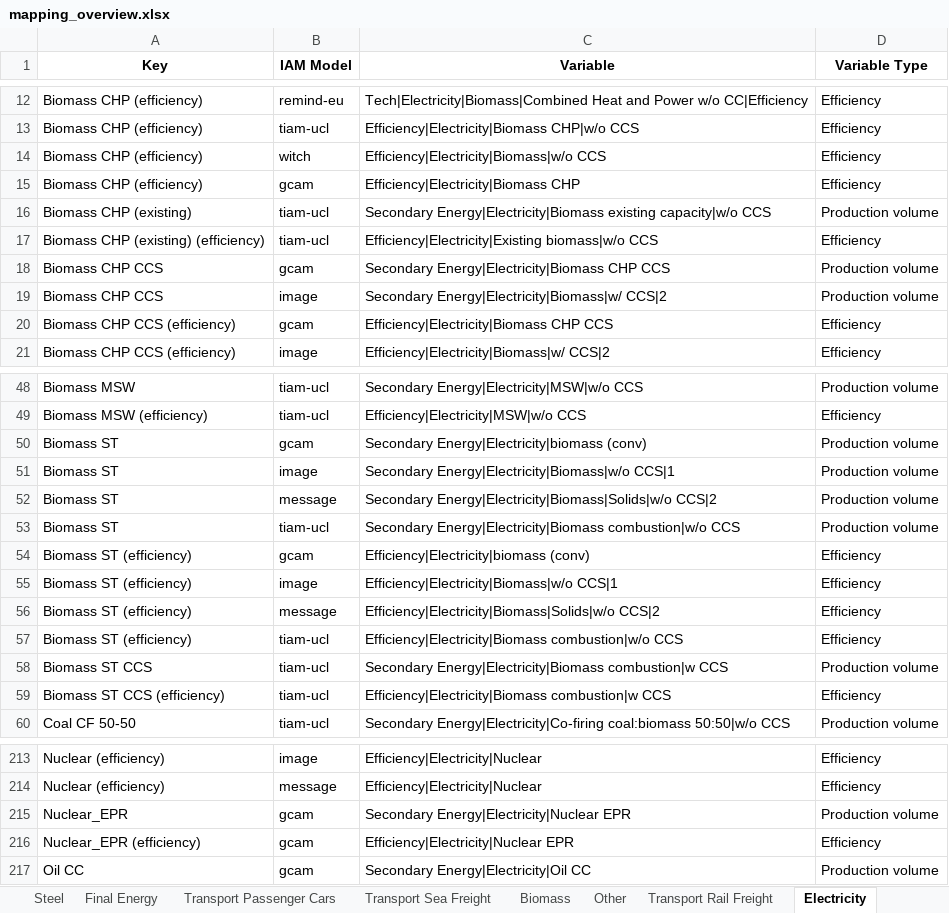
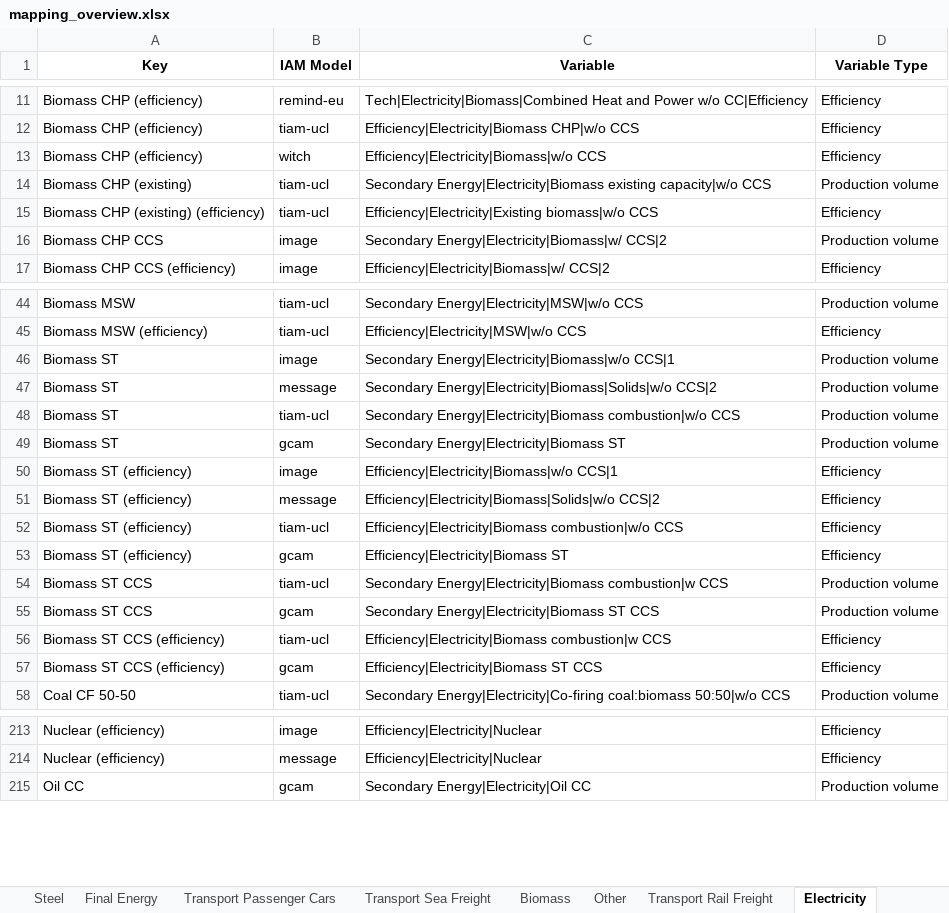
Before and after one commit to Laboratory-for-Energy-Systems-Analysis/premise-hub, an Excel workbook: dev/mapping_overview.xlsx, sheet Electricity, drawn as a sheet; only a part is shown, gaps mark what is left out; values as stored, in another font and other column widths than the file's, no borders; removed rows and columns are numbered as before the commit, all else as after; the diff covers the shown part only; the diff names each change by its address in the sheet, - before the commit and + after, or states it on an @@ line.

```diff
--- a/dev/mapping_overview.xlsx (sheet Electricity)
+++ b/dev/mapping_overview.xlsx (sheet Electricity)
-row 15: Biomass CHP (efficiency) | gcam | Efficiency|Electricity|Biomass CHP | Efficiency
-row 18: Biomass CHP CCS | gcam | Secondary Energy|Electricity|Biomass CHP CCS | Production volume
-row 20: Biomass CHP CCS (efficiency) | gcam | Efficiency|Electricity|Biomass CHP CCS | Efficiency
-row 50: Biomass ST | gcam | Secondary Energy|Electricity|biomass (conv) | Production volume
-row 54: Biomass ST (efficiency) | gcam | Efficiency|Electricity|biomass (conv) | Efficiency
+row 49: Biomass ST | gcam | Secondary Energy|Electricity|Biomass ST | Production volume
+row 53: Biomass ST (efficiency) | gcam | Efficiency|Electricity|Biomass ST | Efficiency
+row 55: Biomass ST CCS | gcam | Secondary Energy|Electricity|Biomass ST CCS | Production volume
+row 57: Biomass ST CCS (efficiency) | gcam | Efficiency|Electricity|Biomass ST CCS | Efficiency
-row 215: Nuclear_EPR | gcam | Secondary Energy|Electricity|Nuclear EPR | Production volume
-row 216: Nuclear_EPR (efficiency) | gcam | Efficiency|Electricity|Nuclear EPR | Efficiency
```
Also changed, not shown: 2 added rows, 1 removed row and 2 edited cells elsewhere in this sheet, sheet Final Energy, sheet Fuels, sheet Steel, sheet Cement, sheet Heat, sheet Transport Road Freight, 1 more sheet, 2 other files.
